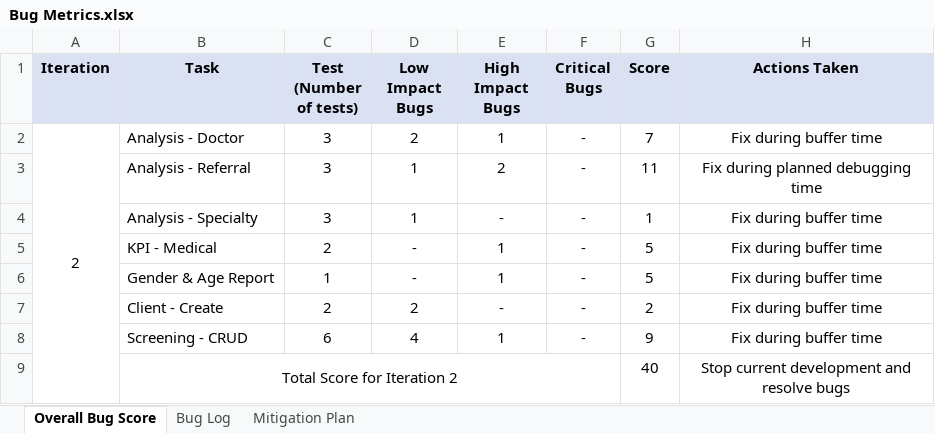
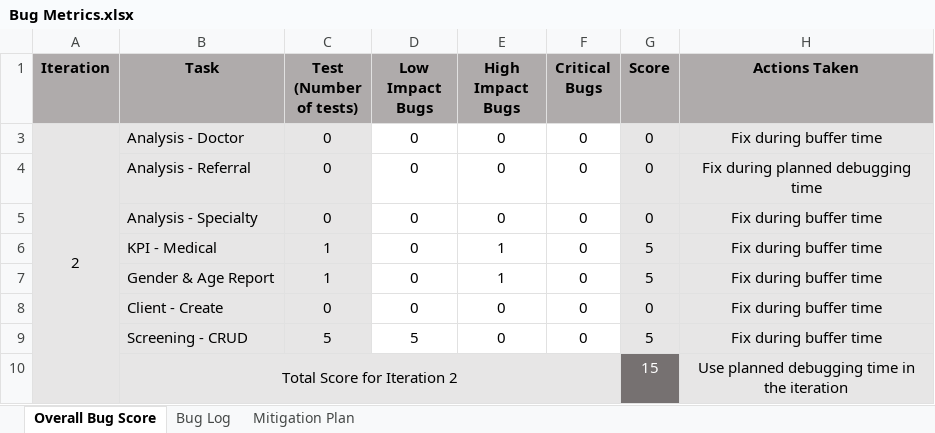
Before and after one commit to seankwok/Ulink, an Excel workbook: Documentation/Metrics/Bug Metrics/Bug Metrics.xlsx, sheet Overall Bug Score, drawn as a sheet; values as stored, in another font and other column widths than the file's, no borders; addresses are those after the commit; the diff names each change by its address in the sheet, - before the commit and + after, or states it on an @@ line.

Commit message:
Format Bug FIle for auto calculation

```diff
--- a/Documentation/Metrics/Bug Metrics/Bug Metrics.xlsx (sheet Overall Bug Score)
+++ b/Documentation/Metrics/Bug Metrics/Bug Metrics.xlsx (sheet Overall Bug Score)
-A1:H1 fill: #D9E1F2
+A1:H1 fill: #AFABAB
-A3:C9 fill: none
+A3:C9 fill: #E7E6E6
-C3:C5 (Test (Number of tests)): 3
+C3:C5 (Test (Number of tests)): 0
-D3 (Low Impact Bugs): 2
+D3 (Low Impact Bugs): 0
-E3 (High Impact Bugs): 1
+E3 (High Impact Bugs): 0
-F3:F9 (Critical Bugs): -
+F3:F9 (Critical Bugs): 0
-G3 (Score): 7
+G3 (Score): 0
-G3:H9 fill: none
+G3:H9 fill: #E7E6E6
-D4:D5 (Low Impact Bugs): 1
+D4:D5 (Low Impact Bugs): 0
-E4 (High Impact Bugs): 2
+E4 (High Impact Bugs): 0
-G4 (Score): 11
+G4 (Score): 0
-E5 (High Impact Bugs): -
+E5 (High Impact Bugs): 0
-G5 (Score): 1
+G5 (Score): 0
-C6 (Test (Number of tests)): 2
+C6 (Test (Number of tests)): 1
-D6:D7 (Low Impact Bugs): -
+D6:D7 (Low Impact Bugs): 0
-C8 (Test (Number of tests)): 2
+C8 (Test (Number of tests)): 0
-D8 (Low Impact Bugs): 2
+D8 (Low Impact Bugs): 0
-E8 (High Impact Bugs): -
+E8 (High Impact Bugs): 0
-G8 (Score): 2
+G8 (Score): 0
-C9 (Test (Number of tests)): 6
+C9 (Test (Number of tests)): 5
-D9 (Low Impact Bugs): 4
+D9 (Low Impact Bugs): 5
-E9 (High Impact Bugs): 1
+E9 (High Impact Bugs): 0
-G9 (Score): 9
+G9 (Score): 5
-A10:F10 fill: none
+A10:F10 fill: #E7E6E6
-G10 (Score): 40
+G10 (Score): 15
@@ G10 fill: none → #767171, text colour: black → #FFFFFF @@
-H10 (Actions Taken): Stop current development and resolve bugs
+H10 (Actions Taken): Use planned debugging time in the iteration
-H10 fill: none
+H10 fill: #E7E6E6
```
Also changed, not shown: sheet Mitigation Plan, sheet Bug Log, formulas that keep their value, hidden cells.
